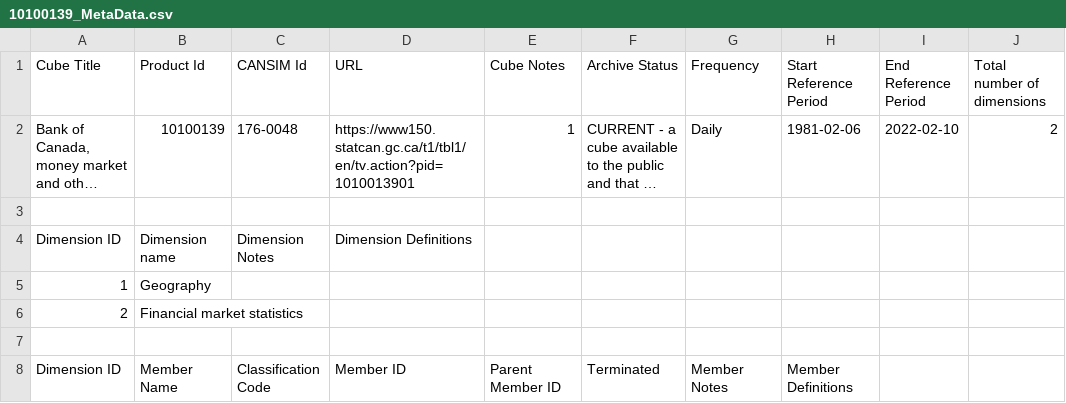
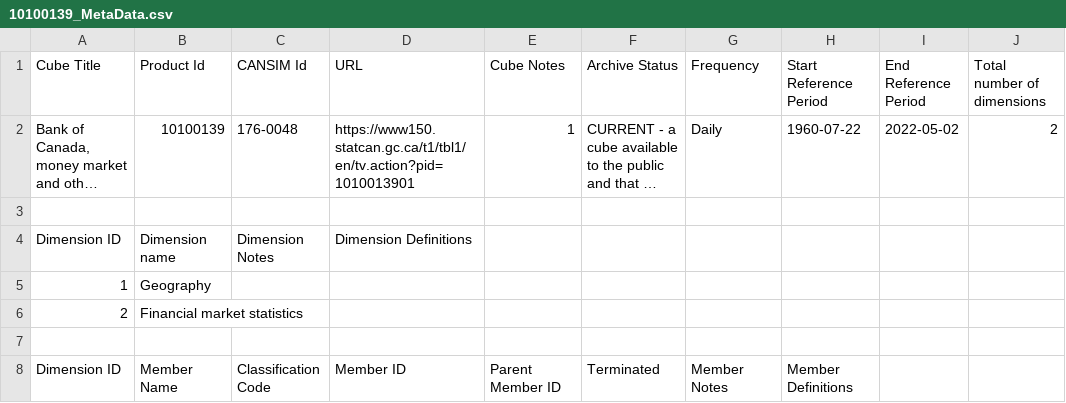
Before and after one commit to ChinhTranKaizen/StatCanHousing, a CSV file: data/raw/BOC_interestRate/10100139_MetaData.csv, drawn as a sheet; only a part is shown; long unchanged cells end in …; the diff names each change by its address in the sheet, - before the commit and + after, or states it on an @@ line.

```diff
--- a/data/raw/BOC_interestRate/10100139_MetaData.csv
+++ b/data/raw/BOC_interestRate/10100139_MetaData.csv
-H2 (Start Reference Period): 1981-02-06
+H2 (Start Reference Period): 1960-07-22
-I2 (End Reference Period): 2022-02-10
+I2 (End Reference Period): 2022-05-02
```
Also changed, not shown: data/raw/housing/18100205_MetaData.csv, data/raw/income/11100239_MetaData.csv, 1 other file.
